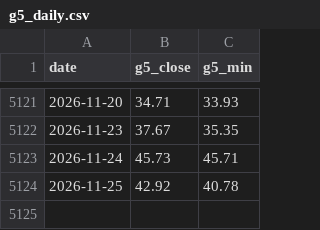
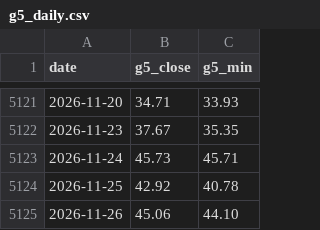
Before and after one commit to ian91191010-maker/00631L-Left-side-Trading, a CSV file: data/g5_daily.csv, drawn as a sheet; only a part is shown, gaps mark what is left out.

```diff
--- a/data/g5_daily.csv
+++ b/data/g5_daily.csv
@@ -5124 +5124,2 @@ date,g5_close,g5_min
 2026-11-25,42.92,40.78
+2026-11-26,45.06,44.10
```
